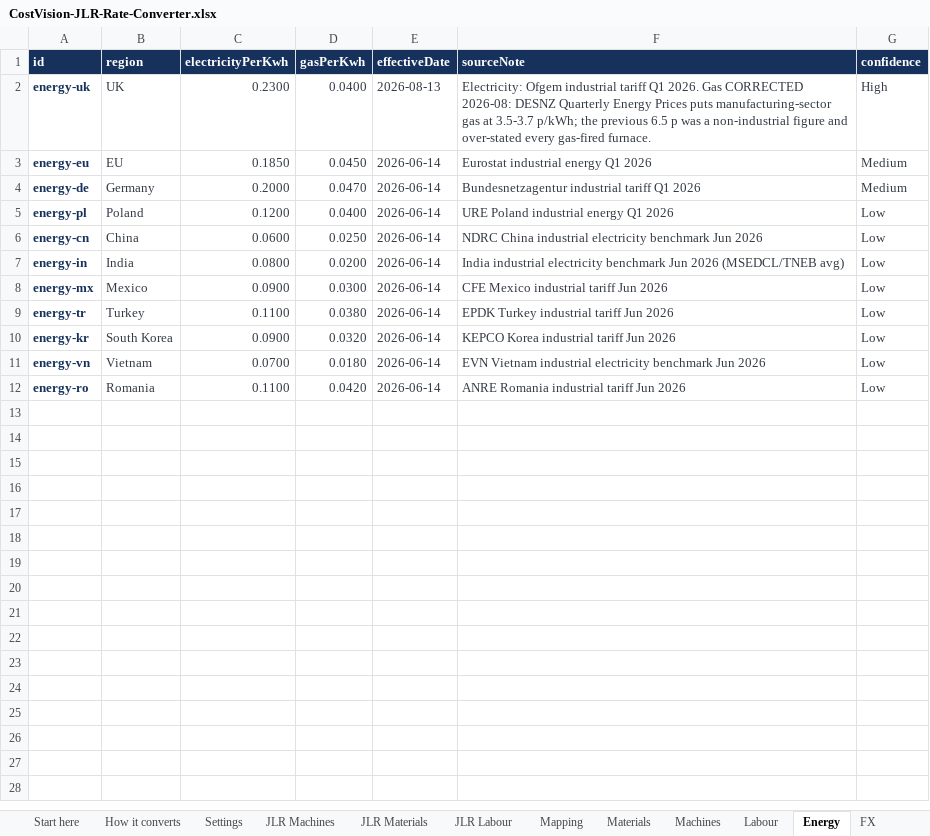
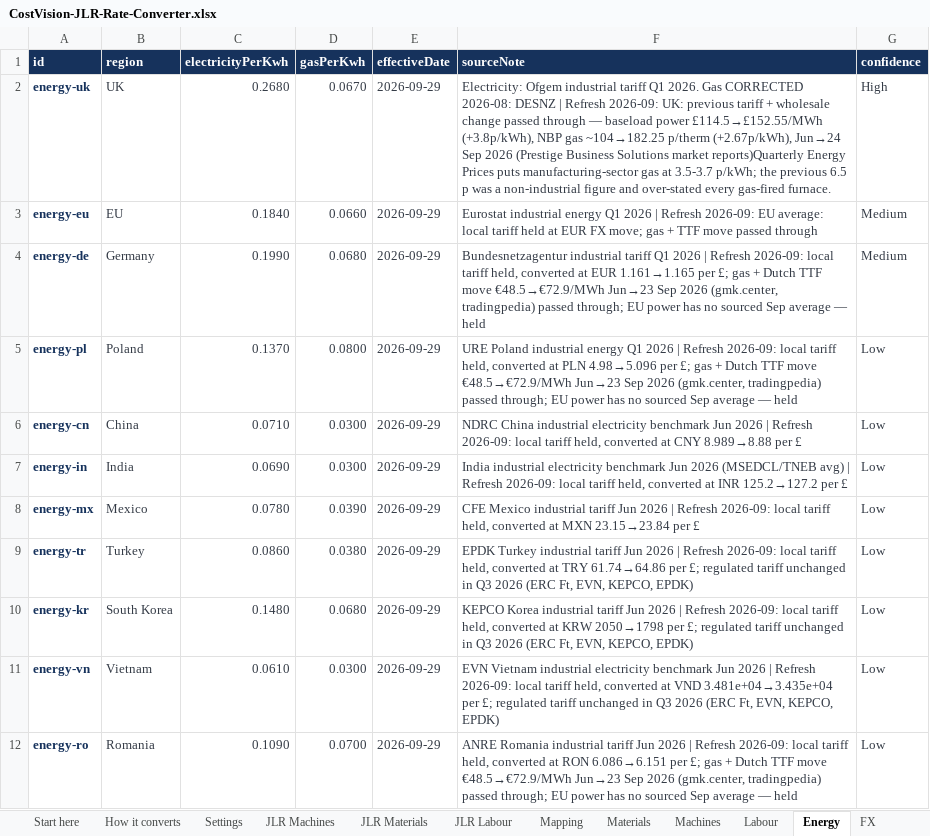
Before and after one commit to bhosaleavinash546/leamington-marathi, an Excel workbook: CostVision-JLR-Rate-Converter.xlsx, sheet Energy, drawn as a sheet; values as stored, in another font and other column widths than the file's, no borders; the diff names each change by its address in the sheet, - before the commit and + after, or states it on an @@ line.

```diff
--- a/CostVision-JLR-Rate-Converter.xlsx (sheet Energy)
+++ b/CostVision-JLR-Rate-Converter.xlsx (sheet Energy)
-C2 (electricityPerKwh): 0.2300
+C2 (electricityPerKwh): 0.2680
-D2 (gasPerKwh): 0.0400
+D2 (gasPerKwh): 0.0670
-E2 (effectiveDate): 2026-08-13
+E2 (effectiveDate): 2026-09-29
-F2 (sourceNote): …2026-08: DESNZ Quarterly Energy Prices…
+F2 (sourceNote): …2026-08: DESNZ | Refresh 2026-09: UK: previous tariff + wholesale change passed through — baseload power £114.5→£152.55/MWh (+3.8p/kWh), NBP gas ~104→182.25 p/therm (+2.67p/kWh), Jun→24 Sep 2026 (Prestige Business Solutions market reports)Quarterly Energy Prices…
-C3 (electricityPerKwh): 0.1850
+C3 (electricityPerKwh): 0.1840
-D3 (gasPerKwh): 0.0450
+D3 (gasPerKwh): 0.0660
-E3:E12 (effectiveDate): 2026-06-14
+E3:E12 (effectiveDate): 2026-09-29
-F3 (sourceNote): …Q1 2026
+F3 (sourceNote): …Q1 2026 | Refresh 2026-09: EU average: local tariff held at EUR FX move; gas + TTF move passed through
-C4 (electricityPerKwh): 0.2000
+C4 (electricityPerKwh): 0.1990
-D4 (gasPerKwh): 0.0470
+D4 (gasPerKwh): 0.0680
-F4 (sourceNote): …Q1 2026
+F4 (sourceNote): …Q1 2026 | Refresh 2026-09: local tariff held, converted at EUR 1.161→1.165 per £; gas + Dutch TTF move €48.5→€72.9/MWh Jun→23 Sep 2026 (gmk.center, tradingpedia) passed through; EU power has no sourced Sep average — held
-C5 (electricityPerKwh): 0.1200
+C5 (electricityPerKwh): 0.1370
-D5 (gasPerKwh): 0.0400
+D5 (gasPerKwh): 0.0800
-F5 (sourceNote): …Q1 2026
+F5 (sourceNote): …Q1 2026 | Refresh 2026-09: local tariff held, converted at PLN 4.98→5.096 per £; gas + Dutch TTF move €48.5→€72.9/MWh Jun→23 Sep 2026 (gmk.center, tradingpedia) passed through; EU power has no sourced Sep average — held
-C6 (electricityPerKwh): 0.0600
+C6 (electricityPerKwh): 0.0710
-D6 (gasPerKwh): 0.0250
+D6 (gasPerKwh): 0.0300
-F6 (sourceNote): …Jun 2026
+F6 (sourceNote): …Jun 2026 | Refresh 2026-09: local tariff held, converted at CNY 8.989→8.88 per £
-C7 (electricityPerKwh): 0.0800
+C7 (electricityPerKwh): 0.0690
-D7 (gasPerKwh): 0.0200
+D7 (gasPerKwh): 0.0300
-F7 (sourceNote): …(MSEDCL/TNEB avg)
+F7 (sourceNote): …(MSEDCL/TNEB avg) | Refresh 2026-09: local tariff held, converted at INR 125.2→127.2 per £
-C8 (electricityPerKwh): 0.0900
+C8 (electricityPerKwh): 0.0780
-D8 (gasPerKwh): 0.0300
+D8 (gasPerKwh): 0.0390
-F8 (sourceNote): …Jun 2026
+F8 (sourceNote): …Jun 2026 | Refresh 2026-09: local tariff held, converted at MXN 23.15→23.84 per £
-C9 (electricityPerKwh): 0.1100
+C9 (electricityPerKwh): 0.0860
-F9 (sourceNote): …Jun 2026
+F9 (sourceNote): …Jun 2026 | Refresh 2026-09: local tariff held, converted at TRY 61.74→64.86 per £; regulated tariff unchanged in Q3 2026 (ERC Ft, EVN, KEPCO, EPDK)
-C10 (electricityPerKwh): 0.0900
+C10 (electricityPerKwh): 0.1480
-D10 (gasPerKwh): 0.0320
+D10 (gasPerKwh): 0.0680
-F10 (sourceNote): …Jun 2026
+F10 (sourceNote): …Jun 2026 | Refresh 2026-09: local tariff held, converted at KRW 2050→1798 per £; regulated tariff unchanged in Q3 2026 (ERC Ft, EVN, KEPCO, EPDK)
-C11 (electricityPerKwh): 0.0700
+C11 (electricityPerKwh): 0.0610
-D11 (gasPerKwh): 0.0180
+D11 (gasPerKwh): 0.0300
-F11 (sourceNote): …Jun 2026
+F11 (sourceNote): …Jun 2026 | Refresh 2026-09: local tariff held, converted at VND 3.481e+04→3.435e+04 per £; regulated tariff unchanged in Q3 2026 (ERC Ft, EVN, KEPCO, EPDK)
-C12 (electricityPerKwh): 0.1100
+C12 (electricityPerKwh): 0.1090
-D12 (gasPerKwh): 0.0420
+D12 (gasPerKwh): 0.0700
-F12 (sourceNote): …Jun 2026
+F12 (sourceNote): …Jun 2026 | Refresh 2026-09: local tariff held, converted at RON 6.086→6.151 per £; gas + Dutch TTF move €48.5→€72.9/MWh Jun→23 Sep 2026 (gmk.center, tradingpedia) passed through; EU power has no sourced Sep average — held
```
Also changed, not shown: sheet Materials, sheet Machines, sheet Labour, sheet FX, sheet How it converts, sheet Start here, 41 other files.
